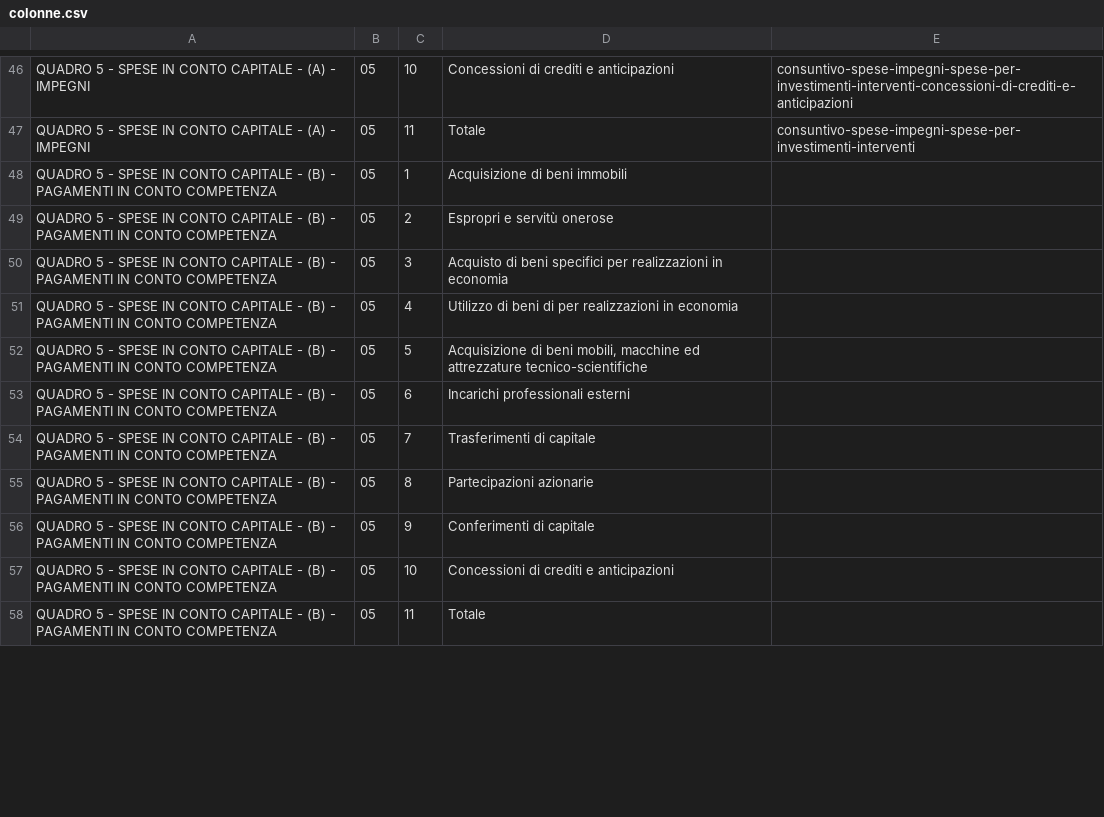
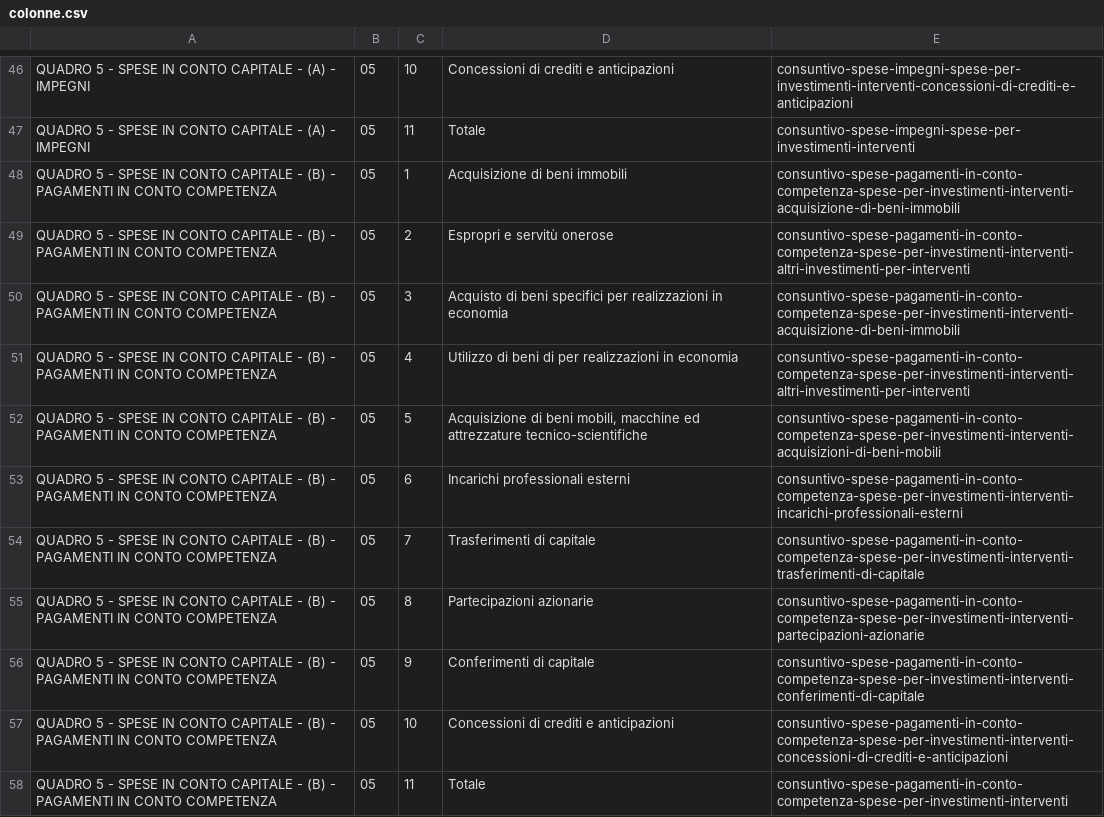
Before and after one commit to DeppSRL/open_bilanci, a CSV file: bilanci_project/data/gdocs_csv_cache/bilancio_consuntivo_2013/colonne.csv, drawn as a sheet; only a part is shown, gaps mark what is left out; the diff covers the shown part only.

```diff
--- a/bilanci_project/data/gdocs_csv_cache/bilancio_consuntivo_2013/colonne.csv
+++ b/bilanci_project/data/gdocs_csv_cache/bilancio_consuntivo_2013/colonne.csv
@@ -47,12 +47,12 @@
 "QUADRO 5 - SPESE IN CONTO CAPITALE - (A) - IMPEGNI";"05";"11";"Totale";"consuntivo-spese-impegni-spese-per-investimenti-interventi"
-"QUADRO 5 - SPESE IN CONTO CAPITALE - (B) - PAGAMENTI IN CONTO COMPETENZA";"05";"1";"Acquisizione di beni immobili";""
-"QUADRO 5 - SPESE IN CONTO CAPITALE - (B) - PAGAMENTI IN CONTO COMPETENZA";"05";"2";"Espropri e servitù onerose";""
-"QUADRO 5 - SPESE IN CONTO CAPITALE - (B) - PAGAMENTI IN CONTO COMPETENZA";"05";"3";"Acquisto di beni specifici per realizzazioni in economia";""
-"QUADRO 5 - SPESE IN CONTO CAPITALE - (B) - PAGAMENTI IN CONTO COMPETENZA";"05";"4";"Utilizzo di beni di per realizzazioni in economia";""
-"QUADRO 5 - SPESE IN CONTO CAPITALE - (B) - PAGAMENTI IN CONTO COMPETENZA";"05";"5";"Acquisizione di beni mobili, macchine ed attrezzature tecnico-scientifiche";""
-"QUADRO 5 - SPESE IN CONTO CAPITALE - (B) - PAGAMENTI IN CONTO COMPETENZA";"05";"6";"Incarichi professionali esterni";""
-"QUADRO 5 - SPESE IN CONTO CAPITALE - (B) - PAGAMENTI IN CONTO COMPETENZA";"05";"7";"Trasferimenti di capitale";""
-"QUADRO 5 - SPESE IN CONTO CAPITALE - (B) - PAGAMENTI IN CONTO COMPETENZA";"05";"8";"Partecipazioni azionarie";""
-"QUADRO 5 - SPESE IN CONTO CAPITALE - (B) - PAGAMENTI IN CONTO COMPETENZA";"05";"9";"Conferimenti di capitale";""
-"QUADRO 5 - SPESE IN CONTO CAPITALE - (B) - PAGAMENTI IN CONTO COMPETENZA";"05";"10";"Concessioni di crediti e anticipazioni";""
-"QUADRO 5 - SPESE IN CONTO CAPITALE - (B) - PAGAMENTI IN CONTO COMPETENZA";"05";"11";"Totale";""
+"QUADRO 5 - SPESE IN CONTO CAPITALE - (B) - PAGAMENTI IN CONTO COMPETENZA";"05";"1";"Acquisizione di beni immobili";"consuntivo-spese-pagamenti-in-conto-competenza-spese-per-investimenti-interventi-acquisizione-di-beni-immobili"
+"QUADRO 5 - SPESE IN CONTO CAPITALE - (B) - PAGAMENTI IN CONTO COMPETENZA";"05";"2";"Espropri e servitù onerose";"consuntivo-spese-pagamenti-in-conto-competenza-spese-per-investimenti-interventi-altri-investimenti-per-interventi"
+"QUADRO 5 - SPESE IN CONTO CAPITALE - (B) - PAGAMENTI IN CONTO COMPETENZA";"05";"3";"Acquisto di beni specifici per realizzazioni in economia";"consuntivo-spese-pagamenti-in-conto-competenza-spese-per-investimenti-interventi-acquisizione-di-beni-immobili"
+"QUADRO 5 - SPESE IN CONTO CAPITALE - (B) - PAGAMENTI IN CONTO COMPETENZA";"05";"4";"Utilizzo di beni di per realizzazioni in economia";"consuntivo-spese-pagamenti-in-conto-competenza-spese-per-investimenti-interventi-altri-investimenti-per-interventi"
+"QUADRO 5 - SPESE IN CONTO CAPITALE - (B) - PAGAMENTI IN CONTO COMPETENZA";"05";"5";"Acquisizione di beni mobili, macchine ed attrezzature tecnico-scientifiche";"consuntivo-spese-pagamenti-in-conto-competenza-spese-per-investimenti-interventi-acquisizioni-di-beni-mobili"
+"QUADRO 5 - SPESE IN CONTO CAPITALE - (B) - PAGAMENTI IN CONTO COMPETENZA";"05";"6";"Incarichi professionali esterni";"consuntivo-spese-pagamenti-in-conto-competenza-spese-per-investimenti-interventi-incarichi-professionali-esterni"
+"QUADRO 5 - SPESE IN CONTO CAPITALE - (B) - PAGAMENTI IN CONTO COMPETENZA";"05";"7";"Trasferimenti di capitale";"consuntivo-spese-pagamenti-in-conto-competenza-spese-per-investimenti-interventi-trasferimenti-di-capitale"
+"QUADRO 5 - SPESE IN CONTO CAPITALE - (B) - PAGAMENTI IN CONTO COMPETENZA";"05";"8";"Partecipazioni azionarie";"consuntivo-spese-pagamenti-in-conto-competenza-spese-per-investimenti-interventi-partecipazioni-azionarie"
+"QUADRO 5 - SPESE IN CONTO CAPITALE - (B) - PAGAMENTI IN CONTO COMPETENZA";"05";"9";"Conferimenti di capitale";"consuntivo-spese-pagamenti-in-conto-competenza-spese-per-investimenti-interventi-conferimenti-di-capitale"
+"QUADRO 5 - SPESE IN CONTO CAPITALE - (B) - PAGAMENTI IN CONTO COMPETENZA";"05";"10";"Concessioni di crediti e anticipazioni";"consuntivo-spese-pagamenti-in-conto-competenza-spese-per-investimenti-interventi-concessioni-di-crediti-e-anticipazioni"
+"QUADRO 5 - SPESE IN CONTO CAPITALE - (B) - PAGAMENTI IN CONTO COMPETENZA";"05";"11";"Totale";"consuntivo-spese-pagamenti-in-conto-competenza-spese-per-investimenti-interventi"
```
Also changed, not shown: 31 edited cells elsewhere in this file, 7 other files.
